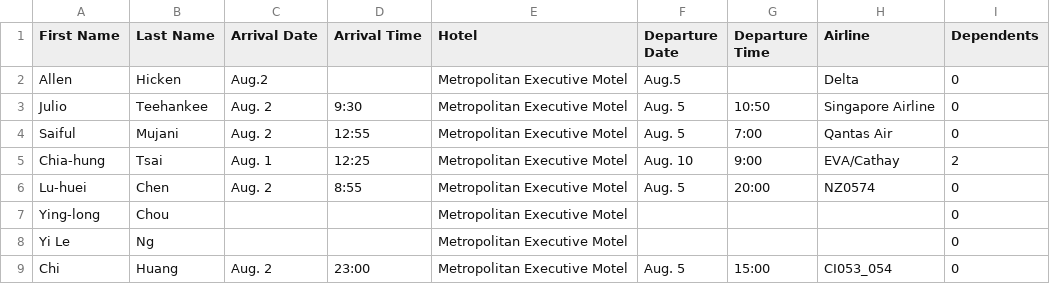
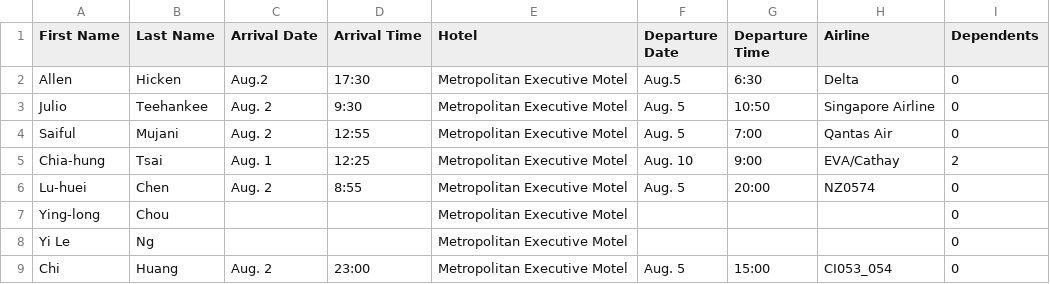
Before and after one commit to TsaiChiahung/FamilyPolitics, a CSV file: Doc/List.csv, drawn as a sheet.

Commit message:
Update List.csv

```diff
--- a/Doc/List.csv
+++ b/Doc/List.csv
@@ -1,3 +1,3 @@
 First Name,Last Name,Arrival Date,Arrival Time,Hotel,Departure Date,Departure Time,Airline,Dependents
-Allen,Hicken,Aug.2,,Metropolitan Executive Motel,Aug.5,,Delta,0
+Allen,Hicken,Aug.2,17:30,Metropolitan Executive Motel,Aug.5,6:30,Delta,0
 Julio,Teehankee,Aug. 2,9:30,Metropolitan Executive Motel,Aug. 5,10:50,Singapore Airline,0
```
